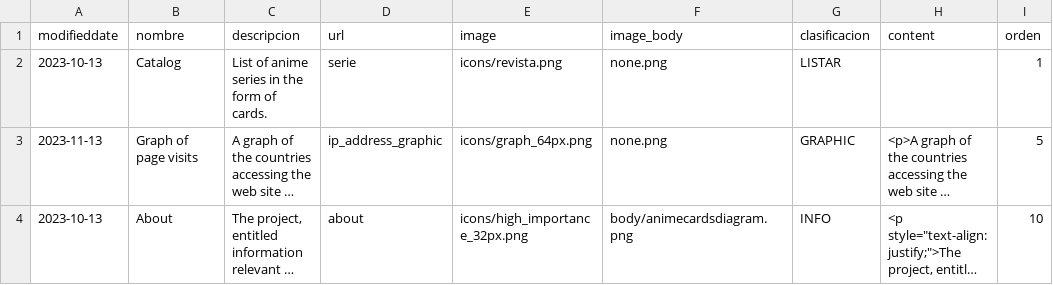
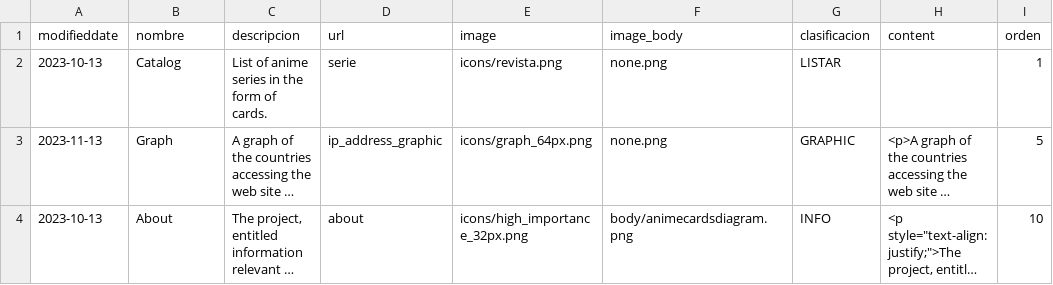
Before and after one commit to EricMannalich/catalog_series, a CSV file: bd_backup/menu.csv, drawn as a sheet; long unchanged cells end in …; the diff names each change by its address in the sheet, - before the commit and + after, or states it on an @@ line.

```diff
--- a/bd_backup/menu.csv
+++ b/bd_backup/menu.csv
-B3 (nombre): Graph of page visits
+B3 (nombre): Graph
```
Also changed, not shown: 3 other files.
